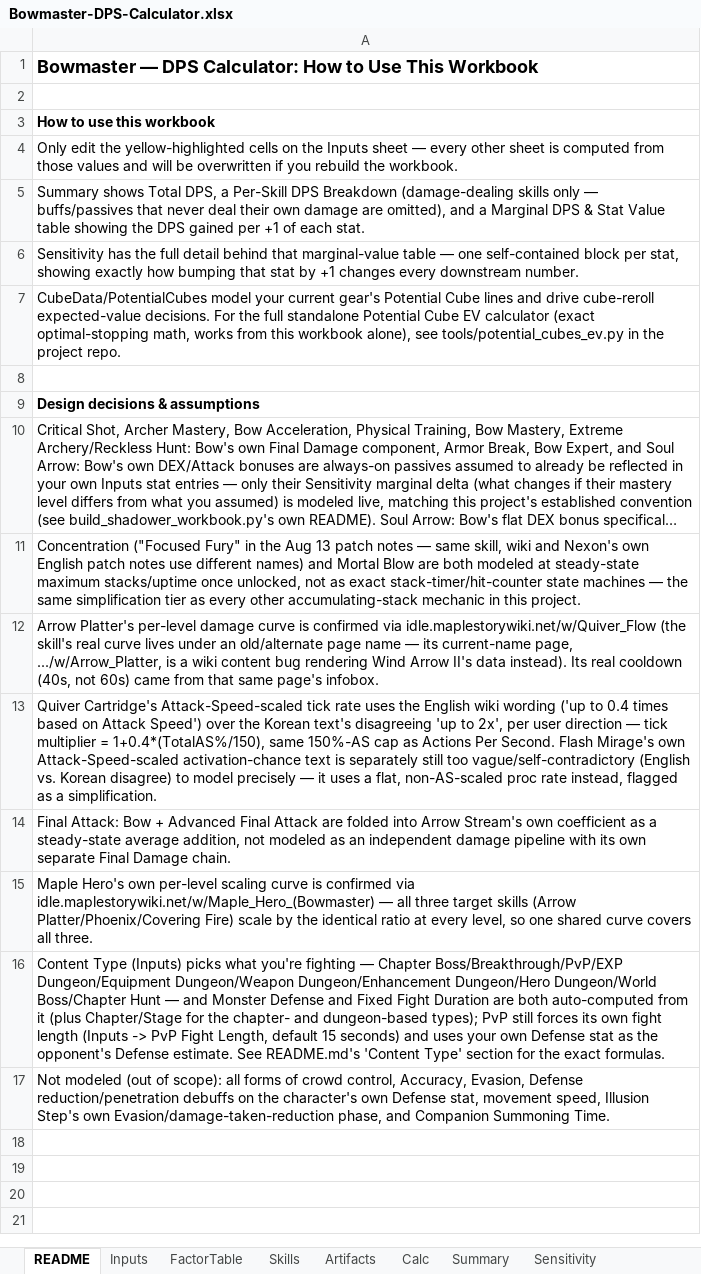
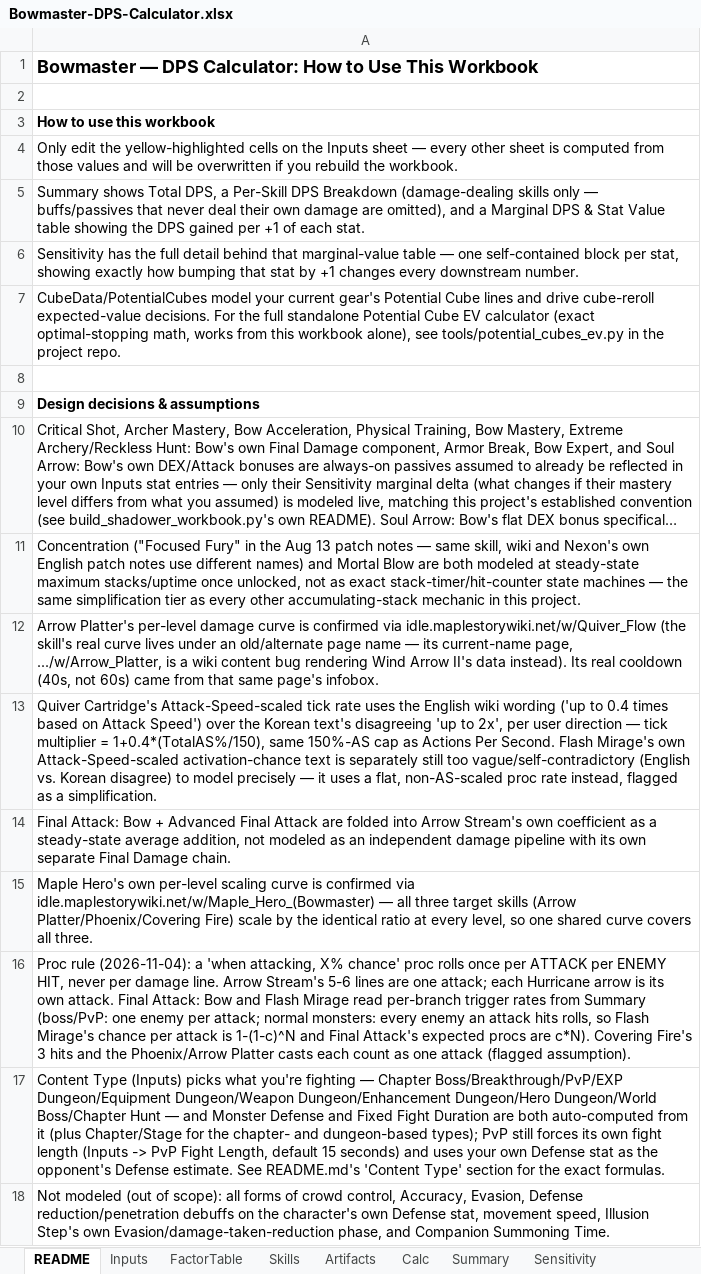
Before and after one commit to yanivgoft/MapleStoryIdleOptimizer, an Excel workbook: Bowmaster/Bowmaster-DPS-Calculator.xlsx, sheet README, drawn as a sheet; long unchanged cells end in …; values as stored, in another font and other column widths than the file's, no borders; 1 other sheet too large or unreadable and not compared; the diff names each change by its address in the sheet, - before the commit and + after, or states it on an @@ line.

Commit message:
Proc chances roll once per attack per enemy hit (all classes with chance procs)
- Toxic Venom (Night Lord, Shadower) and Bolt Surplus (Marksman): Calc!S = attacks/s x target-count blend (damage-line rate / HitsPerCast)
- ICD-gated procs use q = 1-(1-c)^N and X/(1+ICD*X) per branch (boss/PvP rate vs normal-monster rate): FP-Mage Meteor Proc/Ignite, ILM Blizzard FA, Bishop Triumph Feather, Corsair Majestic Presence/Nautilus FA, Buccaneer Nautilus FA, Bowmaster Flash Mirage/Final Attack: Bow, Paladin Vessel of Light
- Flash Mirage's real ICD is not shortened by Skill Cooldown Decrease / Soul Contract
- KNOWN_GAPS/CLAUDE.md updated (rule, per-class choices, audit of procs left unchanged)

```diff
--- a/Bowmaster/Bowmaster-DPS-Calculator.xlsx (sheet README)
+++ b/Bowmaster/Bowmaster-DPS-Calculator.xlsx (sheet README)
+row 16: Proc rule (2026-11-04): a 'when attacking, X% chance' proc rolls once per ATTACK per ENEMY HIT, never per damage line. Arrow Stream's 5-6 lines are one attack; each Hurricane arrow is its own attack. Final Attack: Bow and Flash Mirage read per-branch trigger rates from Summary (boss/PvP: one enemy per attack; normal monsters: every enemy an attack hits rolls, so Flash Mirage's chance per attack is 1-(1-c)^N and Final Attack's expected procs are c*N). Covering Fire's 3 hits and the Phoenix/Arrow Platter casts each count as one attack (flagged assumption).
```
Also changed, not shown: sheet Calc, sheet Summary, sheet Skills, Bishop/Bishop-DPS-Calculator.xlsx, Buccaneer/Buccaneer-DPS-Calculator.xlsx, 29 other files.
